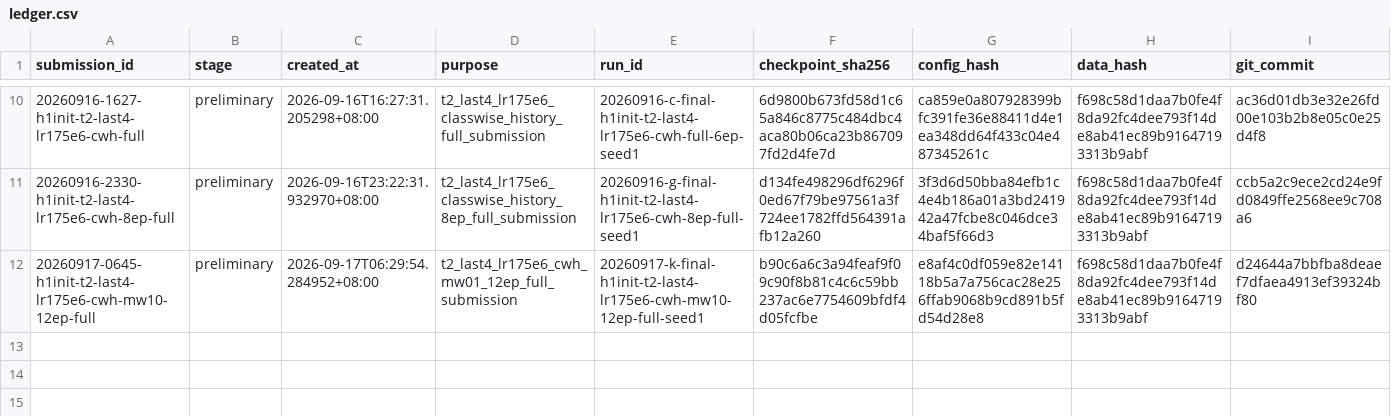
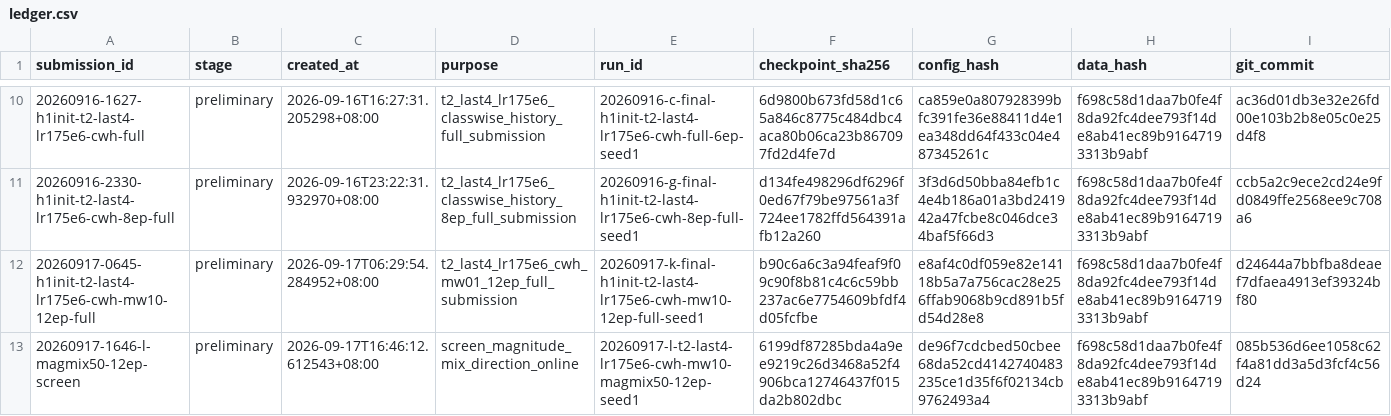
Before and after one commit to JRZ1018/AIC-2026-track1, a CSV file: submissions/ledger.csv, drawn as a sheet; only a part is shown, gaps mark what is left out; rows hold the shown columns only; the diff names each change by its address in the sheet, - before the commit and + after, or states it on an @@ line.

Commit message:
submission(probe): record the item L screening package in the ledger
Trained on the fixed-train side only, so its fixed-split Top-1 is not comparable to the
full-retrain packages. Records that the conflict-protection gate failed and that the
package is a direction probe rather than a promotion.

```diff
--- a/submissions/ledger.csv
+++ b/submissions/ledger.csv
+row 13: 20260917-1646-l-magmix50-12ep-screen | preliminary | 2026-09-17T16:46:12.612543+08:00 | screen_magnitude_mix_direction_online | 20260917-l-t2-last4-lr175e6-cwh-mw10-magmix50-12ep-seed1 | 6199df87285bda4a9ee9219c26d3468a52f4906bca12746437f015da2b802dbc | de96f7cdcbed50cbee68da52cd4142740483235ce1d35f6f02134cb9762493a4 | f698c58d1daa7b0fe4f8da92fc4dee793f14de8ab41ec89b91647193313b9abf | 085b536d6ee1058c62f4a81dd3a5d3fcf4c56d24
```
